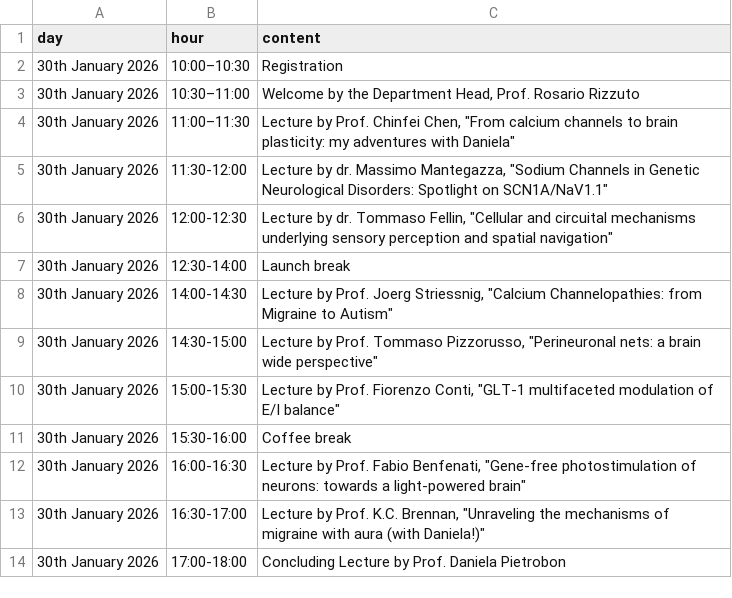
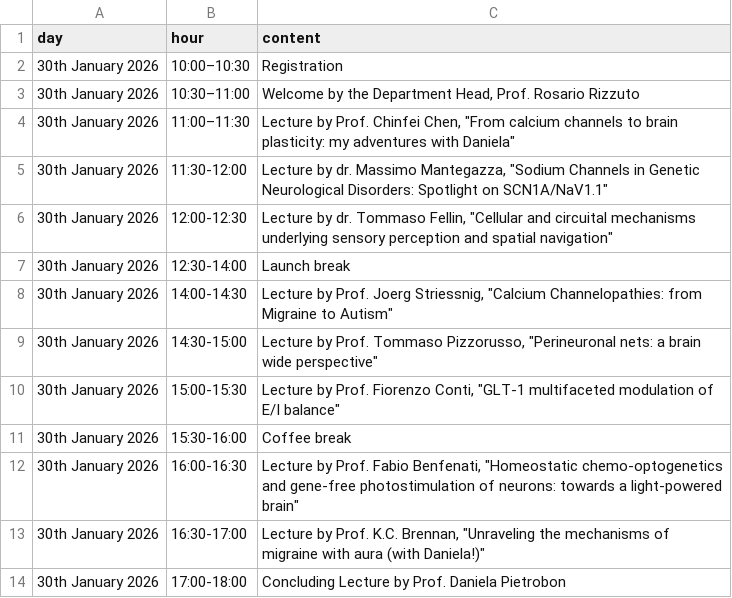
Before and after one commit to dalMaschio-lab/dal-maschio-site, a CSV file: program.csv, drawn as a sheet.

Commit message:
Update program.csv

```diff
--- a/program.csv
+++ b/program.csv
@@ -11,3 +11,3 @@ day	hour	content
 30th January 2026	15:30-16:00	Coffee break
-30th January 2026	16:00-16:30	Lecture by Prof. Fabio Benfenati, "Gene-free photostimulation of neurons: towards a light-powered brain"
+30th January 2026	16:00-16:30	Lecture by Prof. Fabio Benfenati, "Homeostatic chemo-optogenetics and gene-free photostimulation of neurons: towards a light-powered brain"
 30th January 2026	16:30-17:00	Lecture by  Prof. K.C. Brennan, "Unraveling the mechanisms of migraine with aura (with Daniela!)"
```
